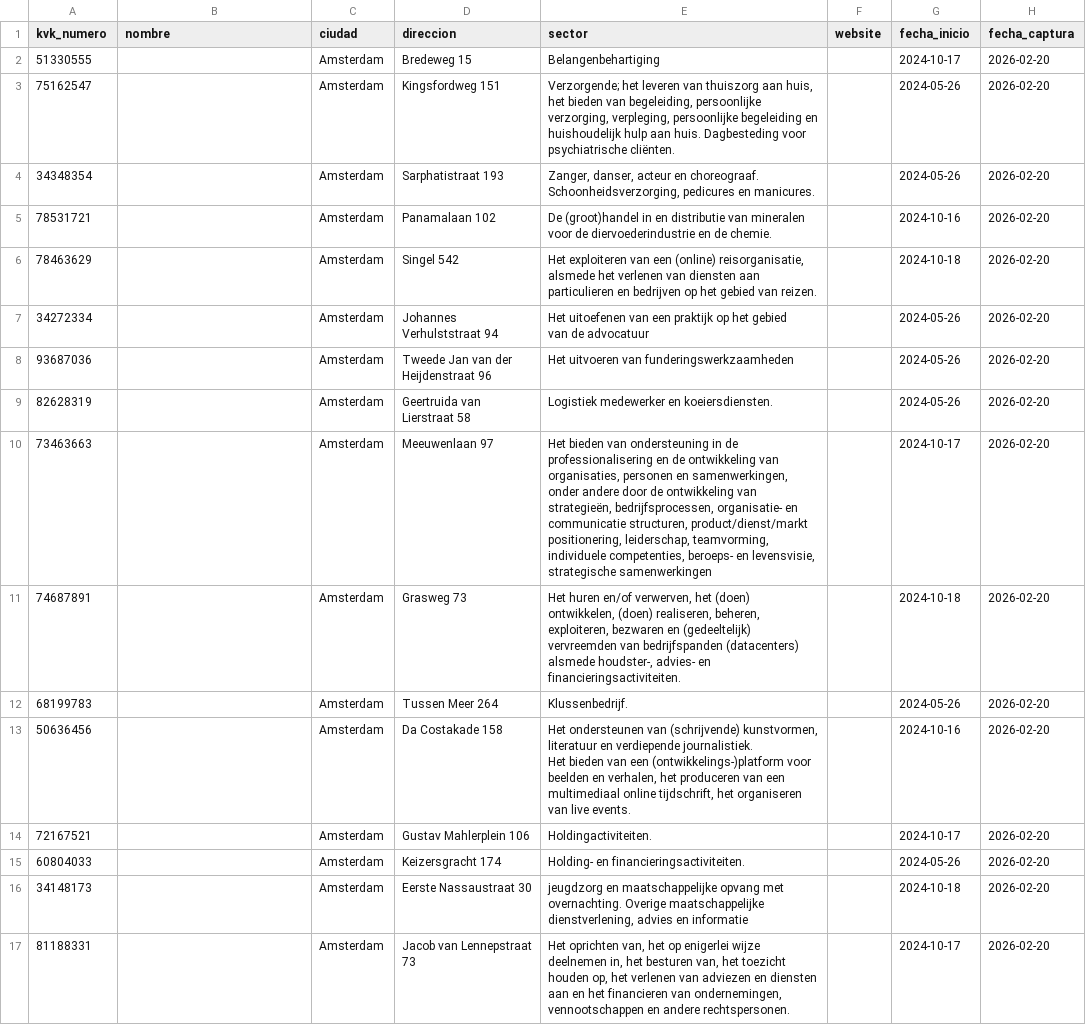
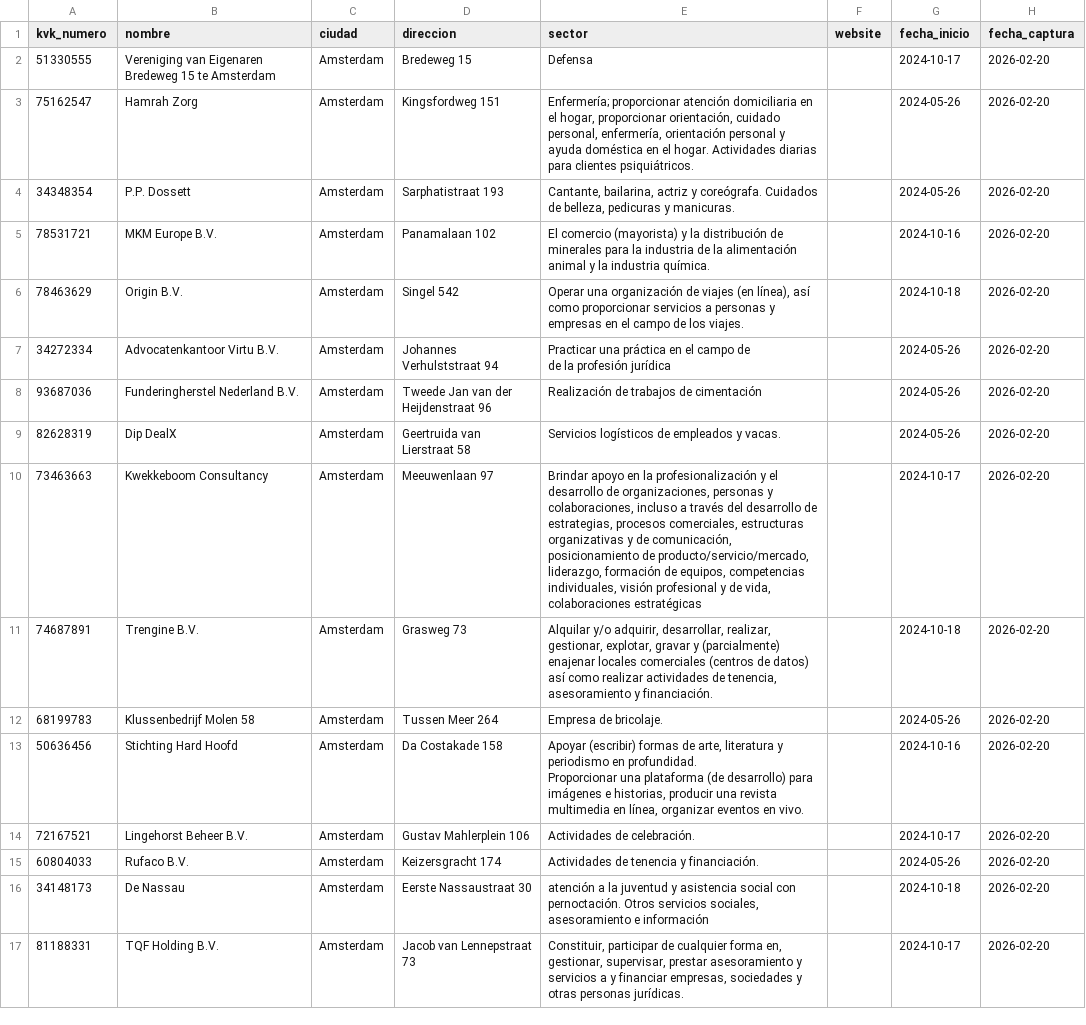
Before and after one commit to SamuelHoreca/horeca-netherlands-proyect-, a CSV file: exports/empresas_holanda_20260220.csv, drawn as a sheet; only a part is shown; ↵ is a line break in a cell; the diff covers the shown part only; the diff names each change by its address in the sheet, - before the commit and + after, or states it on an @@ line.

Commit message:
CSV empresas Holanda 2026-02-20

```diff
--- a/exports/empresas_holanda_20260220.csv
+++ b/exports/empresas_holanda_20260220.csv
-B2 (nombre): (empty)
+B2 (nombre): Vereniging van Eigenaren Bredeweg 15 te Amsterdam
-E2 (sector): Belangenbehartiging
+E2 (sector): Defensa
-B3 (nombre): (empty)
+B3 (nombre): Hamrah Zorg
-E3 (sector): Verzorgende; het leveren van thuiszorg aan huis, het bieden van begeleiding, persoonlijke verzorging, verpleging, persoonlijke begeleiding en huishoudelijk hulp aan huis. Dagbesteding voor psychiatrische cliënten.
+E3 (sector): Enfermería; proporcionar atención domiciliaria en el hogar, proporcionar orientación, cuidado personal, enfermería, orientación personal y ayuda doméstica en el hogar. Actividades diarias para clientes psiquiátricos.
-B4 (nombre): (empty)
+B4 (nombre): P.P. Dossett
-E4 (sector): Zanger, danser, acteur en choreograaf. Schoonheidsverzorging, pedicures en manicures.
+E4 (sector): Cantante, bailarina, actriz y coreógrafa. Cuidados de belleza, pedicuras y manicuras.
-B5 (nombre): (empty)
+B5 (nombre): MKM Europe B.V.
-E5 (sector): De (groot)handel in en distributie van mineralen voor de diervoederindustrie en de chemie.
+E5 (sector): El comercio (mayorista) y la distribución de minerales para la industria de la alimentación animal y la industria química.
-B6 (nombre): (empty)
+B6 (nombre): Origin B.V.
-E6 (sector): Het exploiteren van een (online) reisorganisatie, alsmede het verlenen van diensten aan particulieren en bedrijven op het gebied van reizen.
+E6 (sector): Operar una organización de viajes (en línea), así como proporcionar servicios a personas y empresas en el campo de los viajes.
-B7 (nombre): (empty)
+B7 (nombre): Advocatenkantoor Virtu B.V.
-E7 (sector): Het uitoefenen van een praktijk op het gebied ↵ van de advocatuur
+E7 (sector): Practicar una práctica en el campo de ↵ de la profesión jurídica
-B8 (nombre): (empty)
+B8 (nombre): Funderingherstel Nederland B.V.
-E8 (sector): Het uitvoeren van funderingswerkzaamheden
+E8 (sector): Realización de trabajos de cimentación
-B9 (nombre): (empty)
+B9 (nombre): Dip DealX
-E9 (sector): Logistiek medewerker en koeiersdiensten.
+E9 (sector): Servicios logísticos de empleados y vacas.
-B10 (nombre): (empty)
+B10 (nombre): Kwekkeboom Consultancy
-E10 (sector): Het bieden van ondersteuning in de professionalisering en de ontwikkeling van organisaties, personen en samenwerkingen, onder andere door de ontwikkeling van strategieën, bedrijfsprocessen, organisatie- en communicatie structuren, product/dienst/markt positionering, leiderschap, teamvorming, individuele competenties, beroeps- en levensvisie, strategische samenwerkingen
+E10 (sector): Brindar apoyo en la profesionalización y el desarrollo de organizaciones, personas y colaboraciones, incluso a través del desarrollo de estrategias, procesos comerciales, estructuras organizativas y de comunicación, posicionamiento de producto/servicio/mercado, liderazgo, formación de equipos, competencias individuales, visión profesional y de vida, colaboraciones estratégicas
-B11 (nombre): (empty)
+B11 (nombre): Trengine B.V.
-E11 (sector): Het huren en/of verwerven, het (doen) ontwikkelen, (doen) realiseren, beheren, exploiteren, bezwaren en (gedeeltelijk) vervreemden van bedrijfspanden (datacenters) alsmede houdster-, advies- en financieringsactiviteiten.
+E11 (sector): Alquilar y/o adquirir, desarrollar, realizar, gestionar, explotar, gravar y (parcialmente) enajenar locales comerciales (centros de datos) así como realizar actividades de tenencia, asesoramiento y financiación.
-B12 (nombre): (empty)
+B12 (nombre): Klussenbedrijf Molen 58
-E12 (sector): Klussenbedrijf.
+E12 (sector): Empresa de bricolaje.
-B13 (nombre): (empty)
+B13 (nombre): Stichting Hard Hoofd
-E13 (sector): Het ondersteunen van (schrijvende) kunstvormen, literatuur en verdiepende journalistiek. ↵ Het bieden van een (ontwikkelings-)platform voor beelden en verhalen, het produceren van een multimediaal online tijdschrift, het organiseren van live events.
+E13 (sector): Apoyar (escribir) formas de arte, literatura y periodismo en profundidad. ↵ Proporcionar una plataforma (de desarrollo) para imágenes e historias, producir una revista multimedia en línea, organizar eventos en vivo.
-B14 (nombre): (empty)
+B14 (nombre): Lingehorst Beheer B.V.
-E14 (sector): Holdingactiviteiten.
+E14 (sector): Actividades de celebración.
-B15 (nombre): (empty)
+B15 (nombre): Rufaco B.V.
-E15 (sector): Holding- en financieringsactiviteiten.
+E15 (sector): Actividades de tenencia y financiación.
-B16 (nombre): (empty)
+B16 (nombre): De Nassau
-E16 (sector): jeugdzorg en maatschappelijke opvang met overnachting. Overige maatschappelijke dienstverlening, advies en informatie
+E16 (sector): atención a la juventud y asistencia social con pernoctación. Otros servicios sociales, asesoramiento e información
-B17 (nombre): (empty)
+B17 (nombre): TQF Holding B.V.
-E17 (sector): Het oprichten van, het op enigerlei wijze deelnemen in, het besturen van, het toezicht houden op, het verlenen van adviezen en diensten aan en het financieren van ondernemingen, vennootschappen en andere rechtspersonen.
+E17 (sector): Constituir, participar de cualquier forma en, gestionar, supervisar, prestar asesoramiento y servicios a y financiar empresas, sociedades y otras personas jurídicas.
```
Also changed, not shown: 8 edited cells elsewhere in this file.
